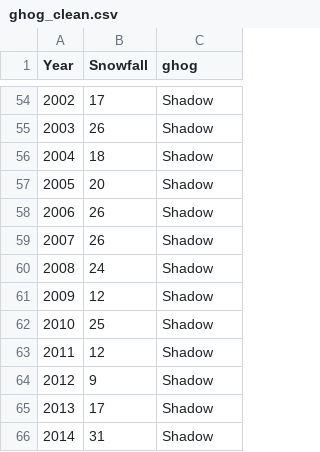
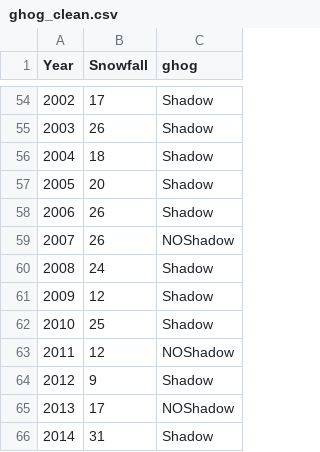
Before and after one commit to SteveBronder/groundhog, a CSV file: ghog_clean.csv, drawn as a sheet; only a part is shown, gaps mark what is left out; the diff covers the shown part only.

Commit message:
update ghog data

```diff
--- a/ghog_clean.csv
+++ b/ghog_clean.csv
@@ -58,3 +58,3 @@ Year,Snowfall,ghog
 2006,26,Shadow
-2007,26,Shadow
+2007,26,NOShadow
 2008,24,Shadow
@@ -62,5 +62,5 @@ Year,Snowfall,ghog
 2010,25,Shadow
-2011,12,Shadow
+2011,12,NOShadow
 2012,9,Shadow
-2013,17,Shadow
+2013,17,NOShadow
 2014,31,Shadow
```
Also changed, not shown: 11 edited cells elsewhere in this file.
